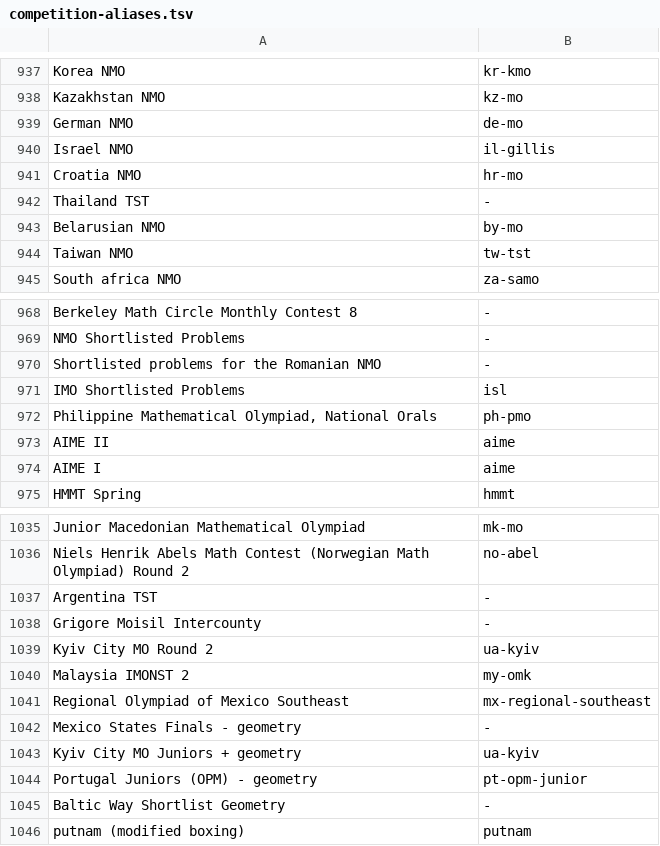
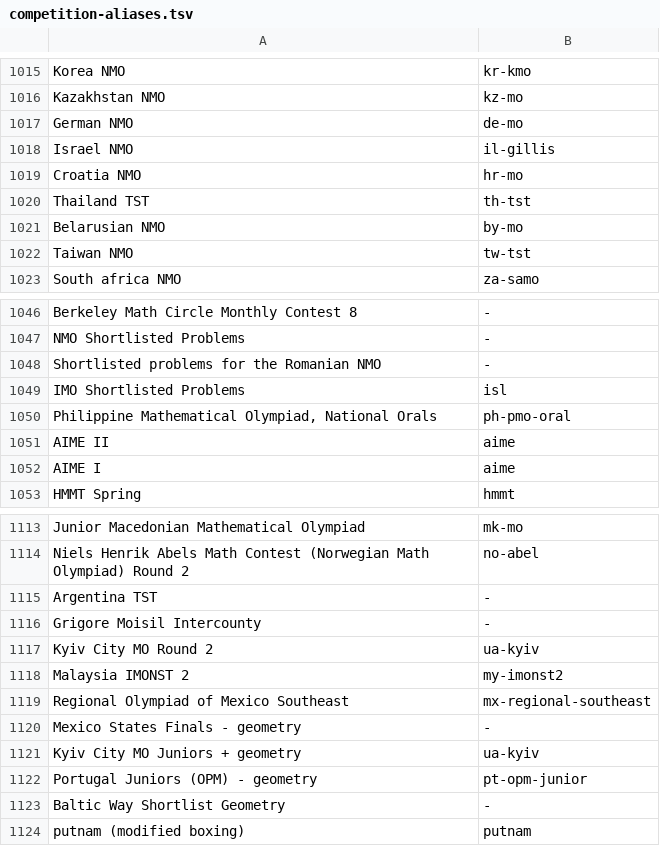
Before and after one commit to tamnd/olymmath, a TSV file: registers/competition-aliases.tsv, drawn as a sheet; only a part is shown, gaps mark what is left out; the diff covers the shown part only.

```diff
--- a/registers/competition-aliases.tsv
+++ b/registers/competition-aliases.tsv
@@ -941,3 +1019,3 @@ Israel NMO	il-gillis
 Croatia NMO	hr-mo
-Thailand TST	-
+Thailand TST	th-tst
 Belarusian NMO	by-mo
@@ -971,3 +1049,3 @@ Shortlisted problems for the Romanian NMO	-
 IMO Shortlisted Problems	isl
-Philippine Mathematical Olympiad, National Orals	ph-pmo
+Philippine Mathematical Olympiad, National Orals	ph-pmo-oral
 AIME II	aime
@@ -1039,3 +1117,3 @@ Grigore Moisil Intercounty	-
 Kyiv City MO Round 2	ua-kyiv
-Malaysia IMONST 2	my-omk
+Malaysia IMONST 2	my-imonst2
 Regional Olympiad of Mexico Southeast	mx-regional-southeast
```
Also changed, not shown: 78 added rows and 15 edited cells elsewhere in this file, 3 other files.
